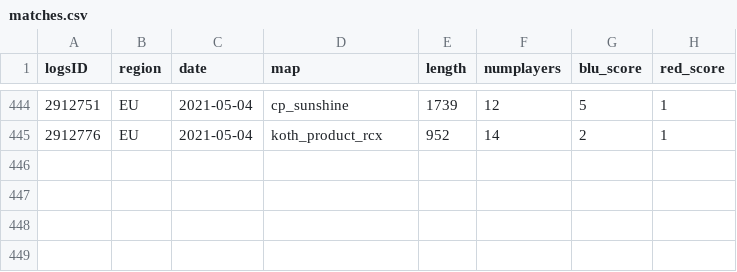
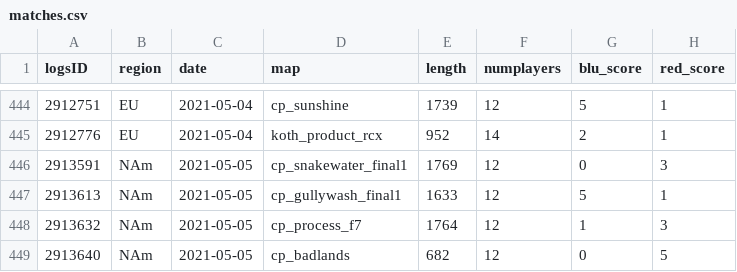
Before and after one commit to shelchang/tf2cc-data, a CSV file: matches.csv, drawn as a sheet; only a part is shown, gaps mark what is left out.

```diff
--- a/matches.csv
+++ b/matches.csv
@@ -445 +445,5 @@ logsID,region,date,map,length,numplayers,blu_score,red_score
 2912776,EU,2021-05-04,koth_product_rcx,952,14,2,1
+2913591,NAm,2021-05-05,cp_snakewater_final1,1769,12,0,3
+2913613,NAm,2021-05-05,cp_gullywash_final1,1633,12,5,1
+2913632,NAm,2021-05-05,cp_process_f7,1764,12,1,3
+2913640,NAm,2021-05-05,cp_badlands,682,12,0,5
```
Also changed, not shown: persons.csv, 2 other files.
